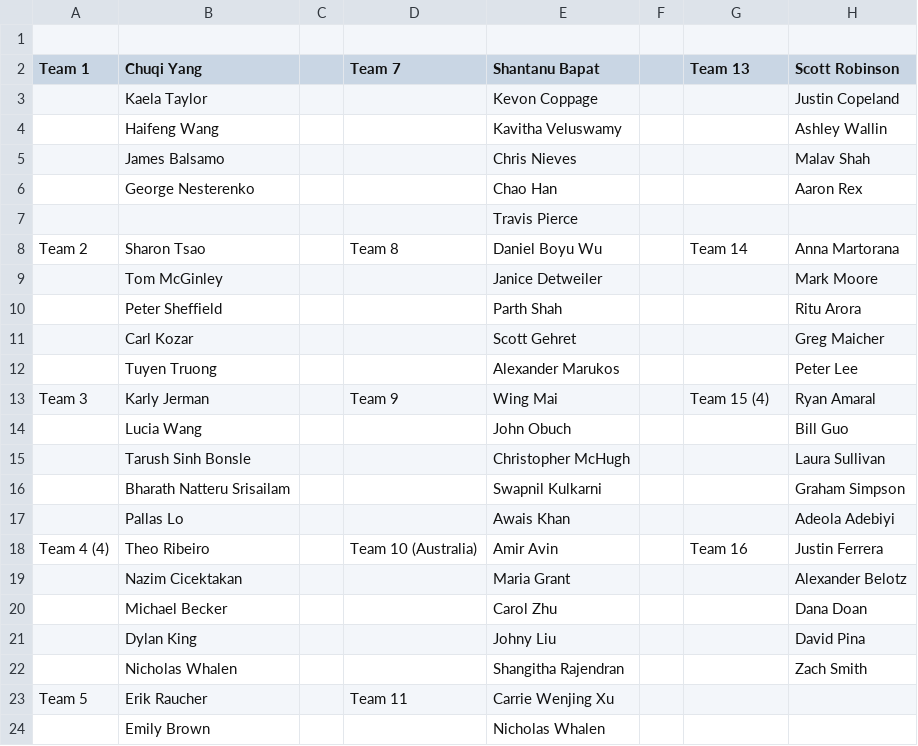
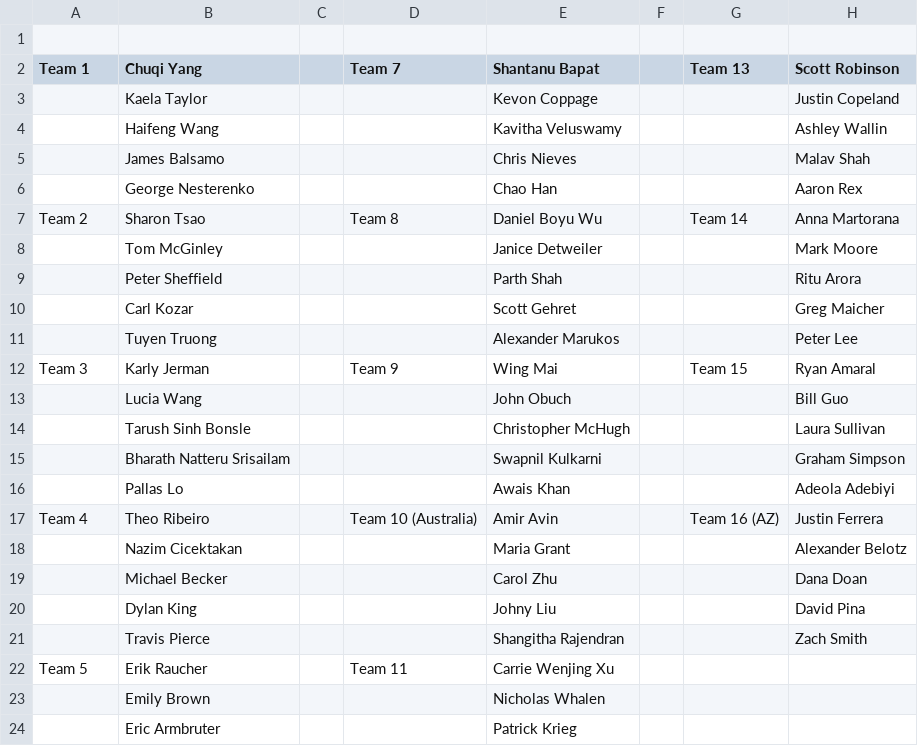
Before and after one commit to ehameyie/IMFS-Summer-Kaggle, a CSV file: Teams.csv, drawn as a sheet; only a part is shown; the shorter side is filled out with more unchanged rows.

Commit message:
updated teams

```diff
--- a/Teams.csv
+++ b/Teams.csv
@@ -6,3 +6,2 @@ Team 1,Chuqi Yang,,Team 7,Shantanu Bapat,,Team 13,Scott Robinson
 ,George Nesterenko,,,Chao Han,,,Aaron Rex
-,,,,Travis Pierce,,,
 Team 2,Sharon Tsao,,Team 8,Daniel Boyu Wu,,Team 14,Anna Martorana
@@ -12,3 +11,3 @@ Team 2,Sharon Tsao,,Team 8,Daniel Boyu Wu,,Team 14,Anna Martorana
 ,Tuyen Truong,,,Alexander Marukos,,,Peter Lee
-Team 3,Karly Jerman,,Team 9,Wing Mai,,Team 15 (4),Ryan Amaral
+Team 3,Karly Jerman,,Team 9,Wing Mai,,Team 15,Ryan Amaral
 ,Lucia Wang,,,John Obuch,,,Bill Guo
@@ -17,3 +16,3 @@ Team 3,Karly Jerman,,Team 9,Wing Mai,,Team 15 (4),Ryan Amaral
 ,Pallas Lo,,,Awais Khan,,,Adeola Adebiyi
-Team 4 (4),Theo Ribeiro,,Team 10 (Australia),Amir Avin,,Team 16,Justin Ferrera
+Team 4,Theo Ribeiro,,Team 10 (Australia),Amir Avin,,Team 16 (AZ),Justin Ferrera
 ,Nazim Cicektakan,,,Maria Grant,,,Alexander Belotz
@@ -21,3 +20,3 @@ Team 4 (4),Theo Ribeiro,,Team 10 (Australia),Amir Avin,,Team 16,Justin Ferrera
 ,Dylan King,,,Johny Liu,,,David Pina
-,Nicholas Whalen,,,Shangitha Rajendran,,,Zach Smith
+,Travis Pierce,,,Shangitha Rajendran,,,Zach Smith
 Team 5,Erik Raucher,,Team 11,Carrie Wenjing Xu,,,
```
